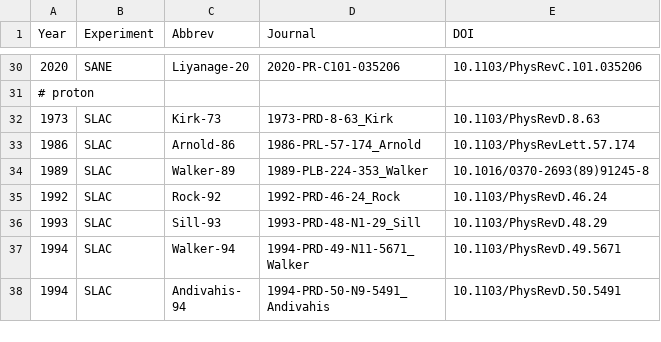
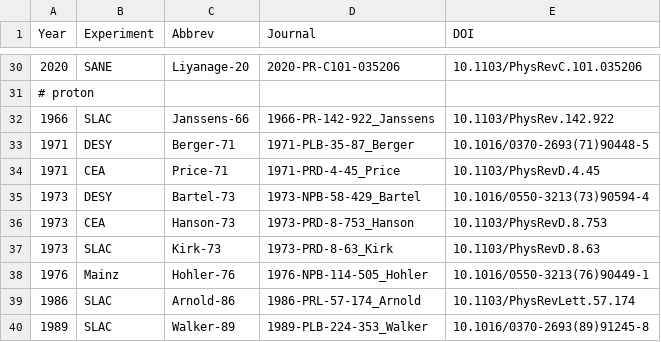
Before and after one commit to Mezek/datalock, a CSV file: src/data_sources.csv, drawn as a sheet; only a part is shown, gaps mark what is left out; the shorter side is filled out with more unchanged rows; the diff names each change by its address in the sheet, - before the commit and + after, or states it on an @@ line.

```diff
--- a/src/data_sources.csv
+++ b/src/data_sources.csv
+row 32: 1966 | SLAC | Janssens-66 | 1966-PR-142-922_Janssens | 10.1103/PhysRev.142.922
+row 33: 1971 | DESY | Berger-71 | 1971-PLB-35-87_Berger | 10.1016/0370-2693(71)90448-5
+row 34: 1971 | CEA | Price-71 | 1971-PRD-4-45_Price | 10.1103/PhysRevD.4.45
+row 35: 1973 | DESY | Bartel-73 | 1973-NPB-58-429_Bartel | 10.1016/0550-3213(73)90594-4
+row 36: 1973 | CEA | Hanson-73 | 1973-PRD-8-753_Hanson | 10.1103/PhysRevD.8.753
+row 38: 1976 | Mainz | Hohler-76 | 1976-NPB-114-505_Hohler | 10.1016/0550-3213(76)90449-1
```
Also changed, not shown: nucleons/dataProtonMagnetic.csv, 1 other file.
